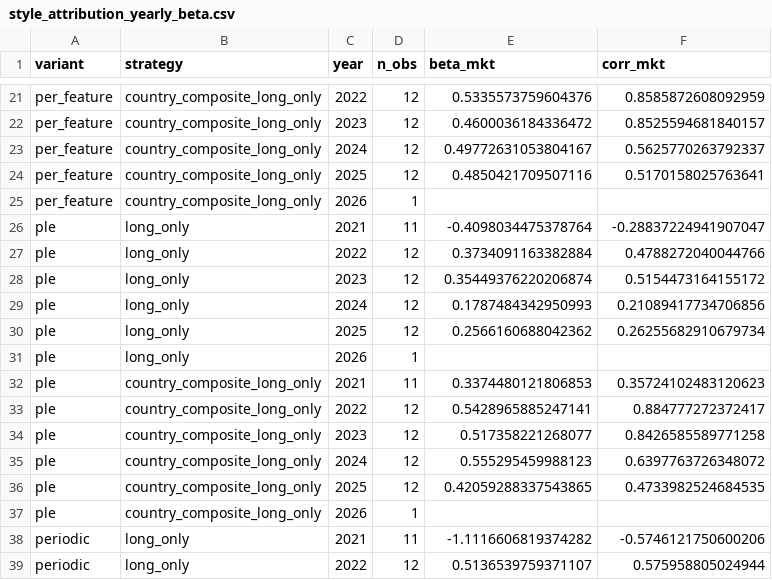
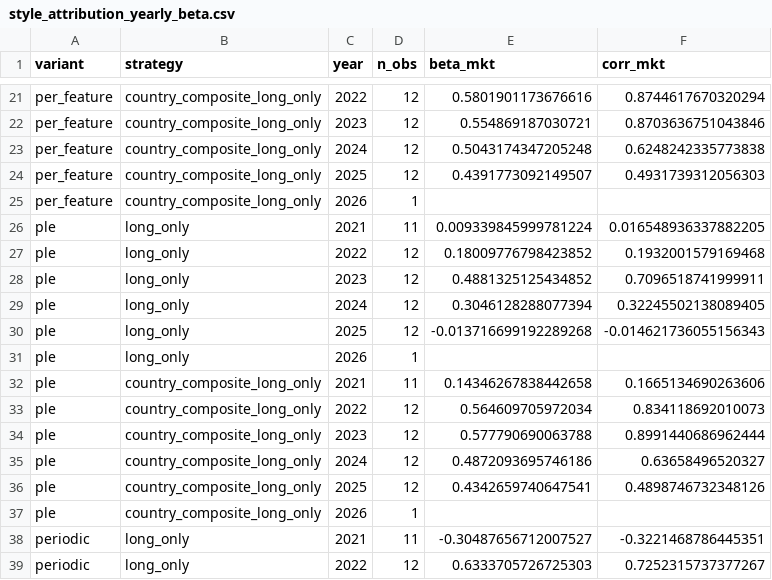
Before and after one commit to Hemasrikar/portfolio-transformers, a CSV file: style_attribution_outputs/tables/style_attribution_yearly_beta.csv, drawn as a sheet; only a part is shown, gaps mark what is left out; the diff covers the shown part only; the diff names each change by its address in the sheet, - before the commit and + after, or states it on an @@ line.

```diff
--- a/style_attribution_outputs/tables/style_attribution_yearly_beta.csv
+++ b/style_attribution_outputs/tables/style_attribution_yearly_beta.csv
-E21 (beta_mkt): 0.5335573759604376
+E21 (beta_mkt): 0.5801901173676616
-F21 (corr_mkt): 0.8585872608092959
+F21 (corr_mkt): 0.8744617670320294
-E22 (beta_mkt): 0.4600036184336472
+E22 (beta_mkt): 0.554869187030721
-F22 (corr_mkt): 0.8525594681840157
+F22 (corr_mkt): 0.8703636751043846
-E23 (beta_mkt): 0.49772631053804167
+E23 (beta_mkt): 0.5043174347205248
-F23 (corr_mkt): 0.5625770263792337
+F23 (corr_mkt): 0.6248242335773838
-E24 (beta_mkt): 0.4850421709507116
+E24 (beta_mkt): 0.4391773092149507
-F24 (corr_mkt): 0.5170158025763641
+F24 (corr_mkt): 0.4931739312056303
-E26 (beta_mkt): -0.4098034475378764
+E26 (beta_mkt): 0.009339845999781224
-F26 (corr_mkt): -0.28837224941907047
+F26 (corr_mkt): 0.016548936337882205
-E27 (beta_mkt): 0.3734091163382884
+E27 (beta_mkt): 0.18009776798423852
-F27 (corr_mkt): 0.4788272040044766
+F27 (corr_mkt): 0.1932001579169468
-E28 (beta_mkt): 0.35449376220206874
+E28 (beta_mkt): 0.4881325125434852
-F28 (corr_mkt): 0.5154473164155172
+F28 (corr_mkt): 0.7096518741999911
-E29 (beta_mkt): 0.1787484342950993
+E29 (beta_mkt): 0.3046128288077394
-F29 (corr_mkt): 0.21089417734706856
+F29 (corr_mkt): 0.32245502138089405
-E30 (beta_mkt): 0.2566160688042362
+E30 (beta_mkt): -0.013716699192289268
-F30 (corr_mkt): 0.26255682910679734
+F30 (corr_mkt): -0.014621736055156343
-E32 (beta_mkt): 0.3374480121806853
+E32 (beta_mkt): 0.14346267838442658
-F32 (corr_mkt): 0.35724102483120623
+F32 (corr_mkt): 0.1665134690263606
-E33 (beta_mkt): 0.5428965885247141
+E33 (beta_mkt): 0.564609705972034
-F33 (corr_mkt): 0.884777272372417
+F33 (corr_mkt): 0.834118692010073
-E34 (beta_mkt): 0.517358221268077
+E34 (beta_mkt): 0.577790690063788
-F34 (corr_mkt): 0.8426585589771258
+F34 (corr_mkt): 0.8991440686962444
-E35 (beta_mkt): 0.555295459988123
+E35 (beta_mkt): 0.4872093695746186
-F35 (corr_mkt): 0.6397763726348072
+F35 (corr_mkt): 0.63658496520327
-E36 (beta_mkt): 0.42059288337543865
+E36 (beta_mkt): 0.4342659740647541
-F36 (corr_mkt): 0.4733982524684535
+F36 (corr_mkt): 0.4898746732348126
-E38 (beta_mkt): -1.1116606819374282
+E38 (beta_mkt): -0.30487656712007527
-F38 (corr_mkt): -0.5746121750600206
+F38 (corr_mkt): -0.3221468786445351
-E39 (beta_mkt): 0.5136539759371107
+E39 (beta_mkt): 0.6333705726725303
-F39 (corr_mkt): 0.575958805024944
+F39 (corr_mkt): 0.7252315737377267
```
Also changed, not shown: 68 edited cells elsewhere in this file, style_attribution_outputs/tables/style_attribution_pca_country_test.csv, style_attribution_outputs/tables/style_attribution_regression_detail.csv, 13 other files.
